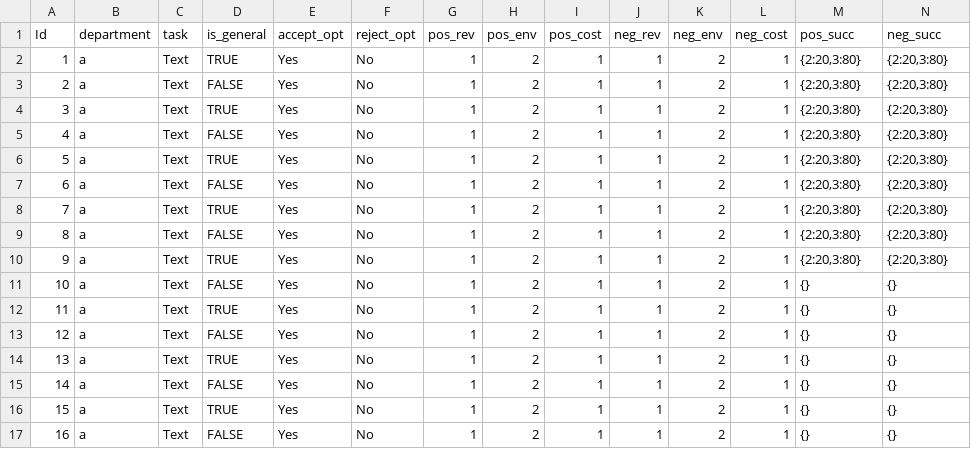
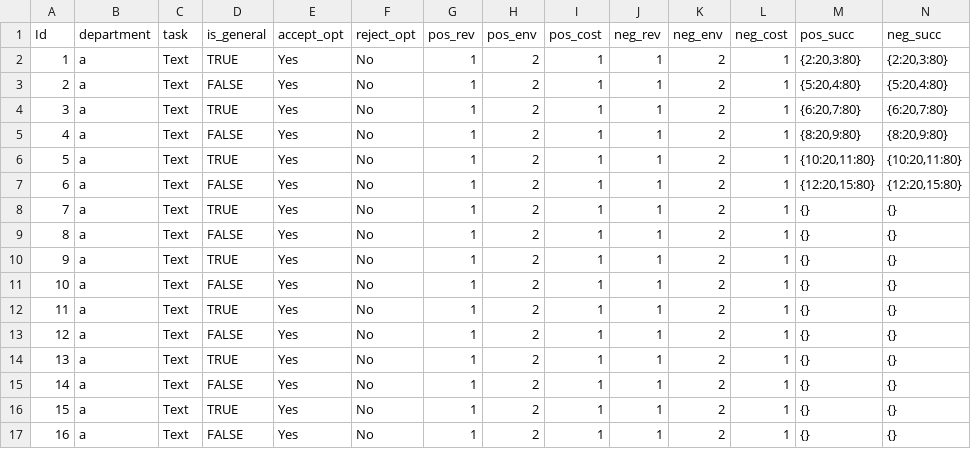
Before and after one commit to AlmostBearded/huettenjam-2019, a CSV file: data/cards_pool.csv, drawn as a sheet; only a part is shown.

```diff
--- a/data/cards_pool.csv
+++ b/data/cards_pool.csv
@@ -2,10 +2,10 @@
 1,a,Text,TRUE,Yes,No,1,2,1,1,2,1,"{2:20,3:80}","{2:20,3:80}"
-2,a,Text,FALSE,Yes,No,1,2,1,1,2,1,"{2:20,3:80}","{2:20,3:80}"
-3,a,Text,TRUE,Yes,No,1,2,1,1,2,1,"{2:20,3:80}","{2:20,3:80}"
-4,a,Text,FALSE,Yes,No,1,2,1,1,2,1,"{2:20,3:80}","{2:20,3:80}"
-5,a,Text,TRUE,Yes,No,1,2,1,1,2,1,"{2:20,3:80}","{2:20,3:80}"
-6,a,Text,FALSE,Yes,No,1,2,1,1,2,1,"{2:20,3:80}","{2:20,3:80}"
-7,a,Text,TRUE,Yes,No,1,2,1,1,2,1,"{2:20,3:80}","{2:20,3:80}"
-8,a,Text,FALSE,Yes,No,1,2,1,1,2,1,"{2:20,3:80}","{2:20,3:80}"
-9,a,Text,TRUE,Yes,No,1,2,1,1,2,1,"{2:20,3:80}","{2:20,3:80}"
+2,a,Text,FALSE,Yes,No,1,2,1,1,2,1,"{5:20,4:80}","{5:20,4:80}"
+3,a,Text,TRUE,Yes,No,1,2,1,1,2,1,"{6:20,7:80}","{6:20,7:80}"
+4,a,Text,FALSE,Yes,No,1,2,1,1,2,1,"{8:20,9:80}","{8:20,9:80}"
+5,a,Text,TRUE,Yes,No,1,2,1,1,2,1,"{10:20,11:80}","{10:20,11:80}"
+6,a,Text,FALSE,Yes,No,1,2,1,1,2,1,"{12:20,15:80}","{12:20,15:80}"
+7,a,Text,TRUE,Yes,No,1,2,1,1,2,1,{},{}
+8,a,Text,FALSE,Yes,No,1,2,1,1,2,1,{},{}
+9,a,Text,TRUE,Yes,No,1,2,1,1,2,1,{},{}
 10,a,Text,FALSE,Yes,No,1,2,1,1,2,1,{},{}
```
Also changed, not shown: 2 other files.
